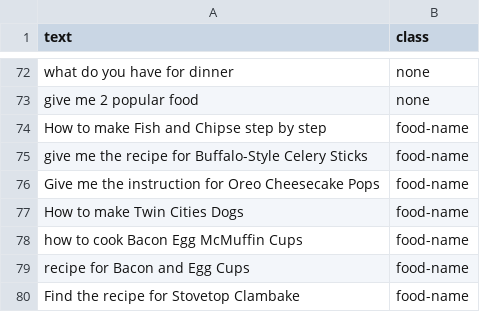
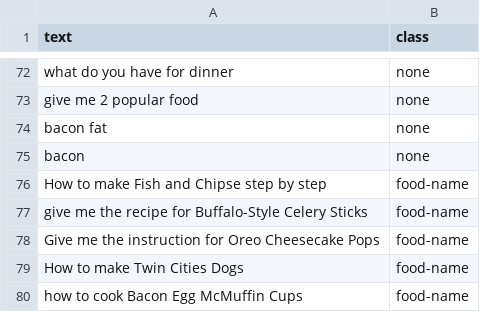
Before and after one commit to SMHosseinM/3rdYearProject, a CSV file: datasets/dataset-cooking.csv, drawn as a sheet; only a part is shown, gaps mark what is left out; the shorter side is filled out with more unchanged rows; the diff names each change by its address in the sheet, - before the commit and + after, or states it on an @@ line.

```diff
--- a/datasets/dataset-cooking.csv
+++ b/datasets/dataset-cooking.csv
+row 74: bacon fat | none
+row 75: bacon | none
```
Also changed, not shown: 2 other files.
